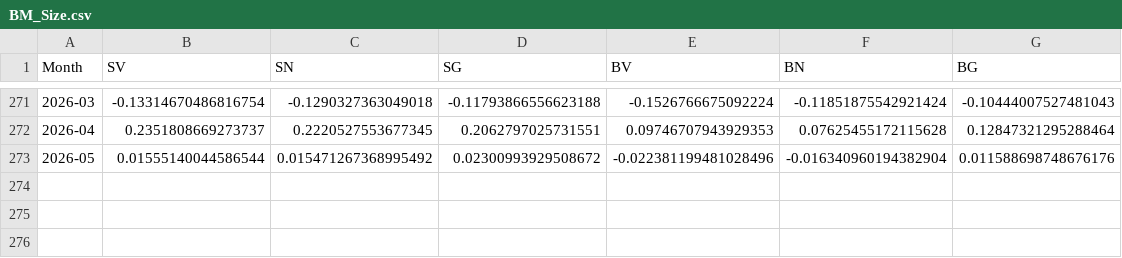
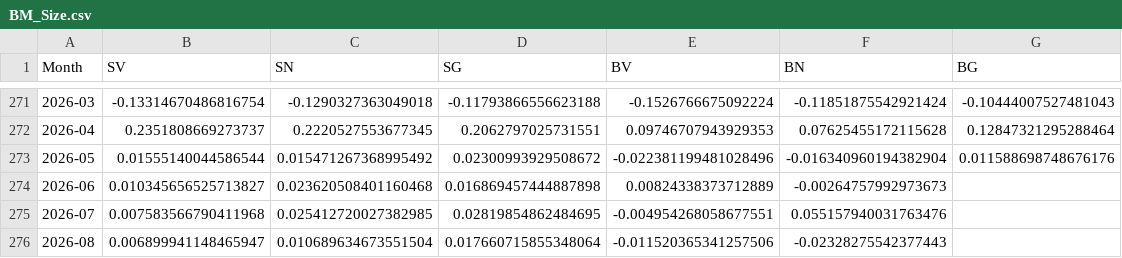
Before and after one commit to factorboosting/factorboosting.github.io, a CSV file: Data/Factor_Data/BM_Size.csv, drawn as a sheet; only a part is shown, gaps mark what is left out.

Commit message:
feat: update downloadable CSVs to Aug 2026, fix MKT to use Nifty500 TRI
- ff5.csv: replace MKT column with Nifty 500 Total Returns Index returns
  (was approximate value-weighted market return, now exact TRI)
  Append missing months Jun-Aug 2026 (MKT + Rf only, no factor data yet)
- BM_Size, OP_Size, INV_Size, MOM_Size: append Jun-Aug 2026 portfolio returns
  using JS backtest engine with correct longFilters config
- public/index.html: update date labels from July 2026 to Aug 2026
- Add scripts/update-download-csvs.mjs for future monthly updates

```diff
--- a/Data/Factor_Data/BM_Size.csv
+++ b/Data/Factor_Data/BM_Size.csv
@@ -273 +273,4 @@ Month,SV,SN,SG,BV,BN,BG
 2026-05,0.01555140044586544,0.015471267368995492,0.02300993929508672,-0.022381199481028496,-0.016340960194382904,0.011588698748676176
+2026-06,0.010345656525713827,0.023620508401160468,0.016869457444887898,0.00824338373712889,-0.00264757992973673,
+2026-07,0.007583566790411968,0.025412720027382985,0.02819854862484695,-0.004954268058677551,0.055157940031763476,
+2026-08,0.006899941148465947,0.010689634673551504,0.017660715855348064,-0.011520365341257506,-0.02328275542377443,
```
Also changed, not shown: Data/Factor_Data/INV_Size.csv, Data/Factor_Data/MOM_Size.csv, 4 other files.
